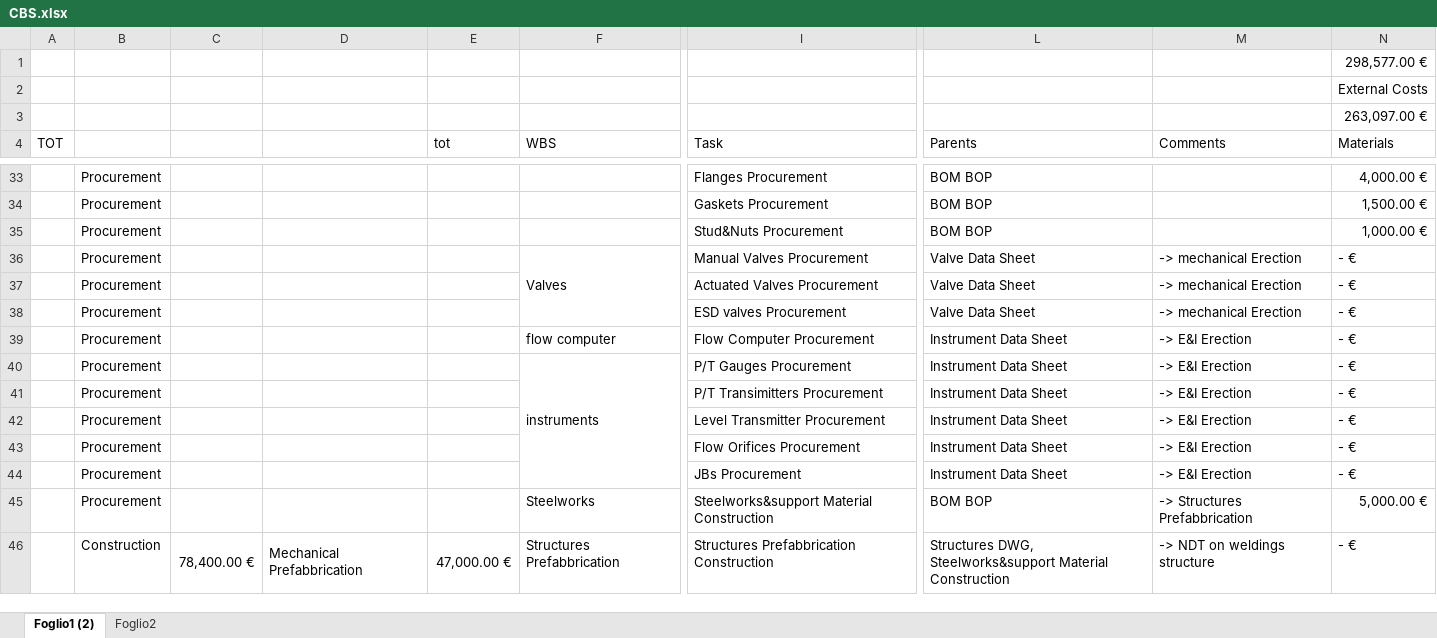
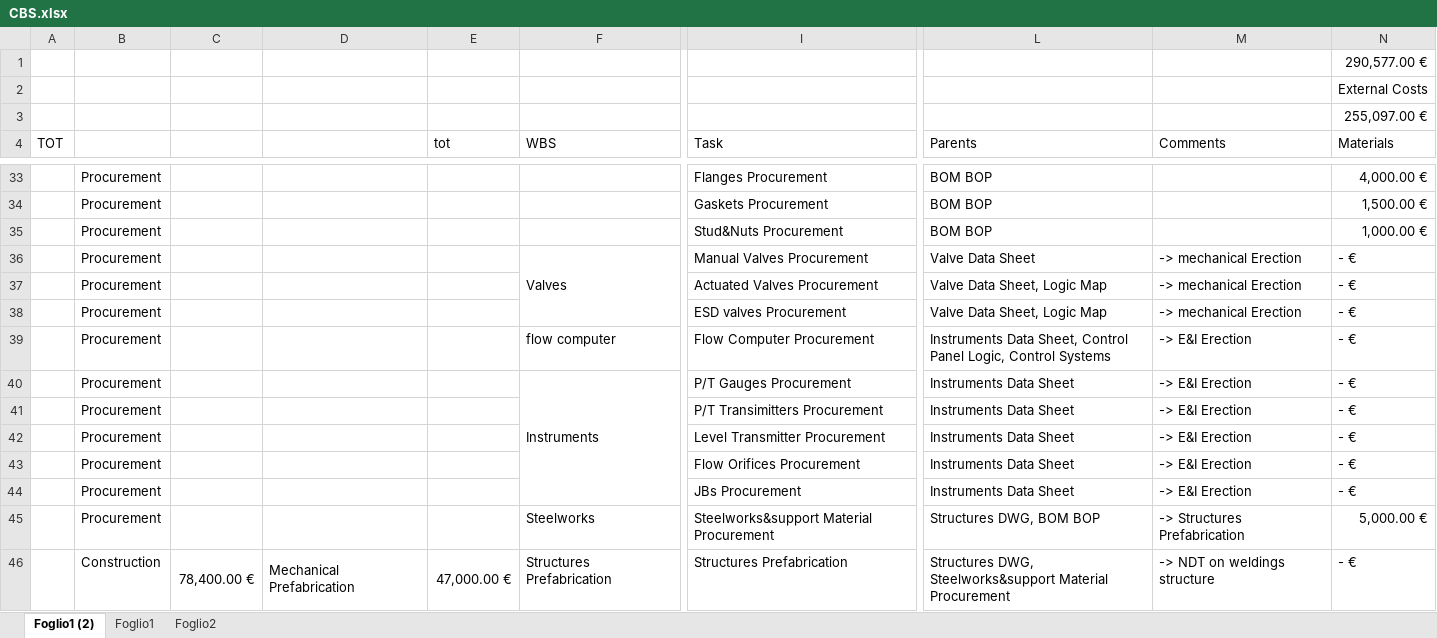
Before and after one commit to simo-pagliu/Magistrale, an Excel workbook: CBS.xlsx, sheet Foglio1 (2), drawn as a sheet; only a part is shown, gaps mark what is left out; values as stored, in another font and other column widths than the file's, no cell formats; the diff covers the shown part only; the diff names each change by its address in the sheet, - before the commit and + after, or states it on an @@ line.

```diff
--- a/CBS.xlsx (sheet Foglio1 (2))
+++ b/CBS.xlsx (sheet Foglio1 (2))
+sheet tab: Foglio1
-N1 (Materials): 298,577.00 €
+N1 (Materials): 290,577.00 €
-N3 (Materials): 263,097.00 €
+N3 (Materials): 255,097.00 €
-L37:L38 (Parents): Valve Data Sheet
+L37:L38 (Parents): Valve Data Sheet, Logic Map
-L39 (Parents): Instrument Data Sheet
+L39 (Parents): Instruments Data Sheet, Control Panel Logic, Control Systems
-F40 (WBS): instruments
+F40 (WBS): Instruments
-L40:L44 (Parents): Instrument Data Sheet
+L40:L44 (Parents): Instruments Data Sheet
-I45 (Task): Steelworks&support Material Construction
+I45 (Task): Steelworks&support Material Procurement
-L45 (Parents): BOM BOP
+L45 (Parents): Structures DWG, BOM BOP
-M45 (Comments): -> Structures Prefabbrication
+M45 (Comments): -> Structures Prefabrication
-D46: Mechanical Prefabbrication
+D46: Mechanical Prefabrication
-F46 (WBS): Structures Prefabbrication
+F46 (WBS): Structures Prefabrication
-I46 (Task): Structures Prefabbrication Construction
+I46 (Task): Structures Prefabrication
-L46 (Parents): …Steelworks&support Material Construction
+L46 (Parents): …Steelworks&support Material Procurement
```
Also changed, not shown: 1 removed row and 53 edited cells elsewhere in this sheet, cell formats, formulas that keep their value, 5 other files.
